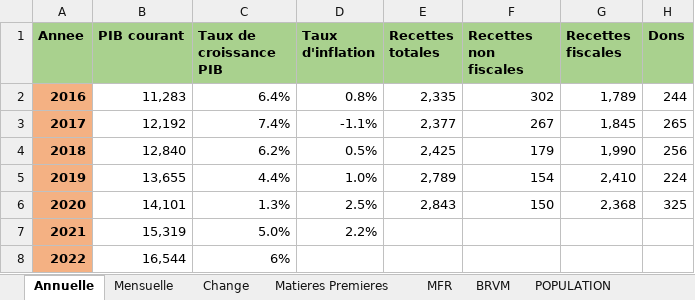
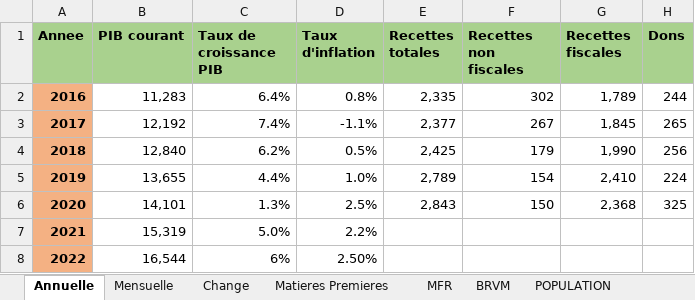
Before and after one commit to cep-mfb/cep-mfb.github.io, an Excel workbook: Indicateurs.xlsx, sheet Annuelle, drawn as a sheet; only a part is shown; values as stored, in another font and other column widths than the file's, no borders; the diff names each change by its address in the sheet, - before the commit and + after, or states it on an @@ line.

Commit message:
BABA NDIAYE Tx d'inflation

```diff
--- a/Indicateurs.xlsx (sheet Annuelle)
+++ b/Indicateurs.xlsx (sheet Annuelle)
-D8 (Taux d'inflation): (empty)
+D8 (Taux d'inflation): 2.50%
```
Also changed, not shown: sheet Sources, 1 other file.
